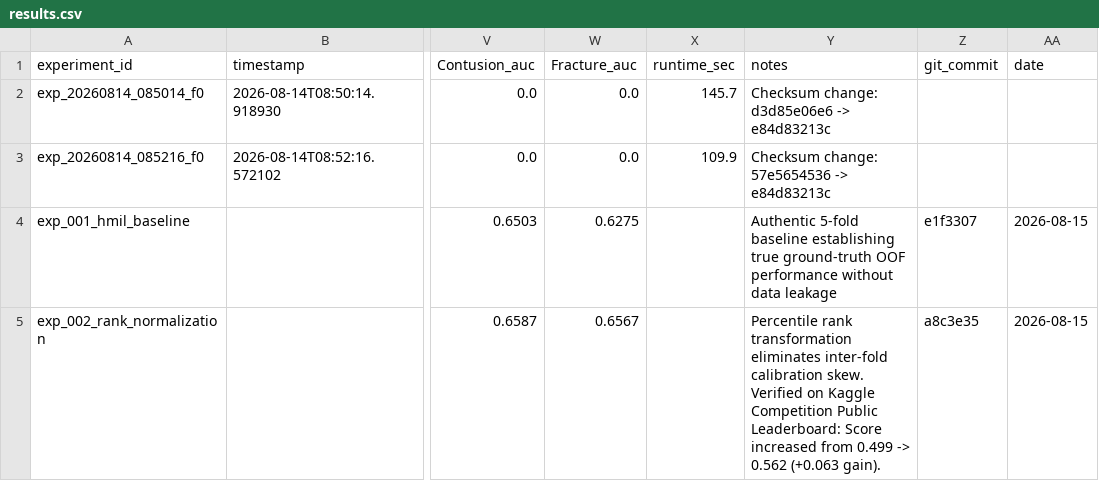
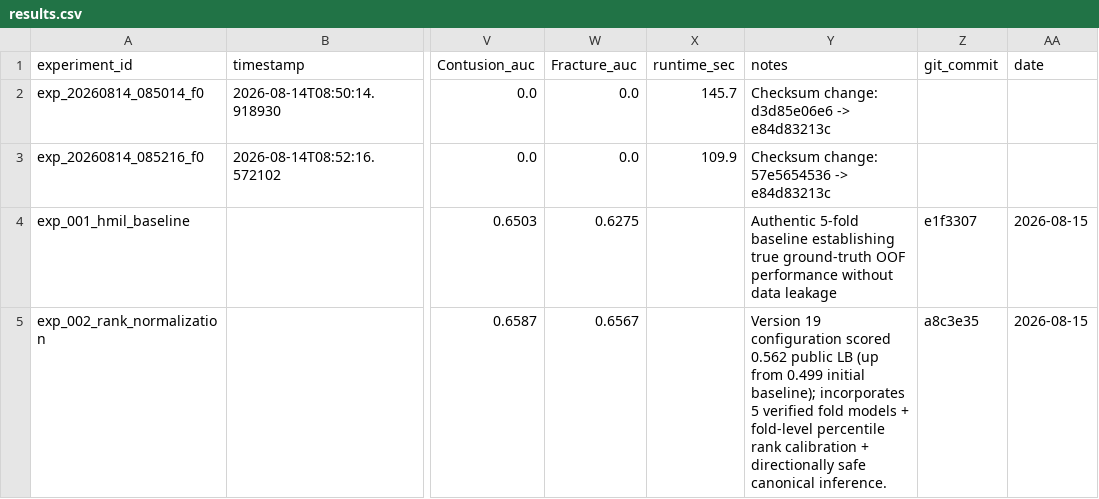
Before and after one commit to Jethro-Chu/RSNA-Knee-project, a CSV file: experiments/results.csv, drawn as a sheet; only a part is shown, gaps mark what is left out; the diff names each change by its address in the sheet, - before the commit and + after, or states it on an @@ line.

Commit message:
Add experiments/oof_predictions_v19.parquet and comprehensive validation baseline report

```diff
--- a/experiments/results.csv
+++ b/experiments/results.csv
-Y5 (notes): Percentile rank transformation eliminates inter-fold calibration skew. Verified on Kaggle Competition Public Leaderboard: Score increased from 0.499 -> 0.562 (+0.063 gain).
+Y5 (notes): Version 19 configuration scored 0.562 public LB (up from 0.499 initial baseline); incorporates 5 verified fold models + fold-level percentile rank calibration + directionally safe canonical inference.
```
Also changed, not shown: 1 other file.
